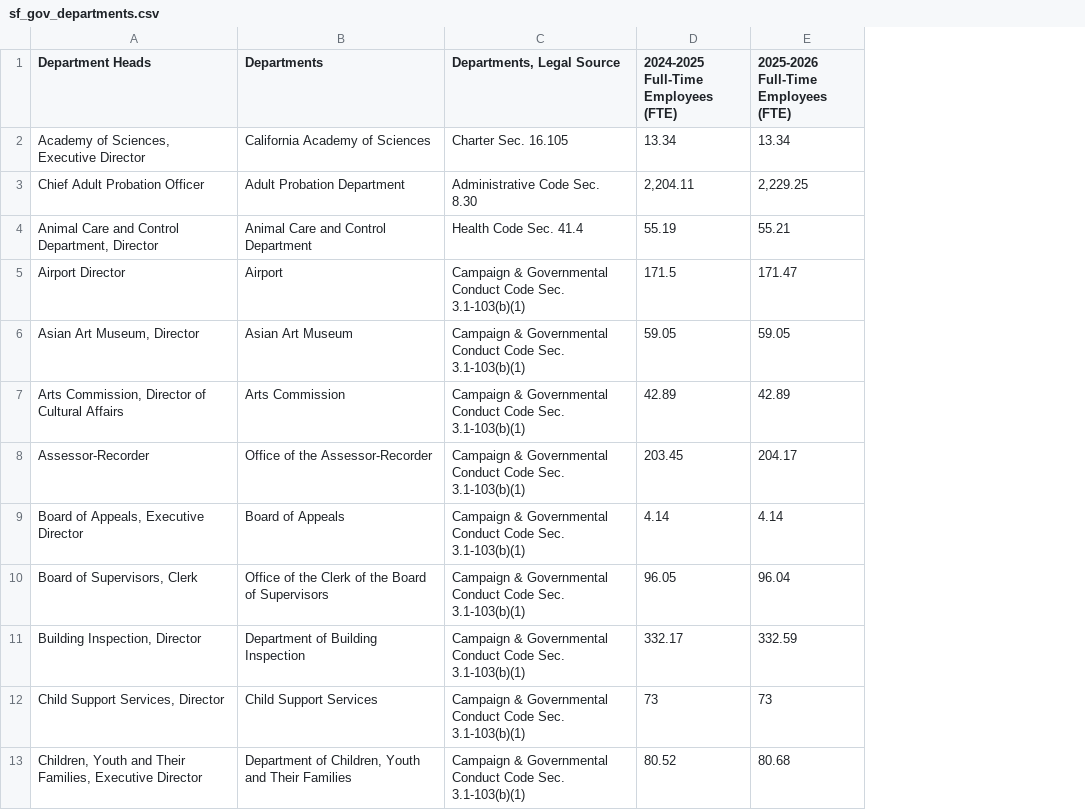
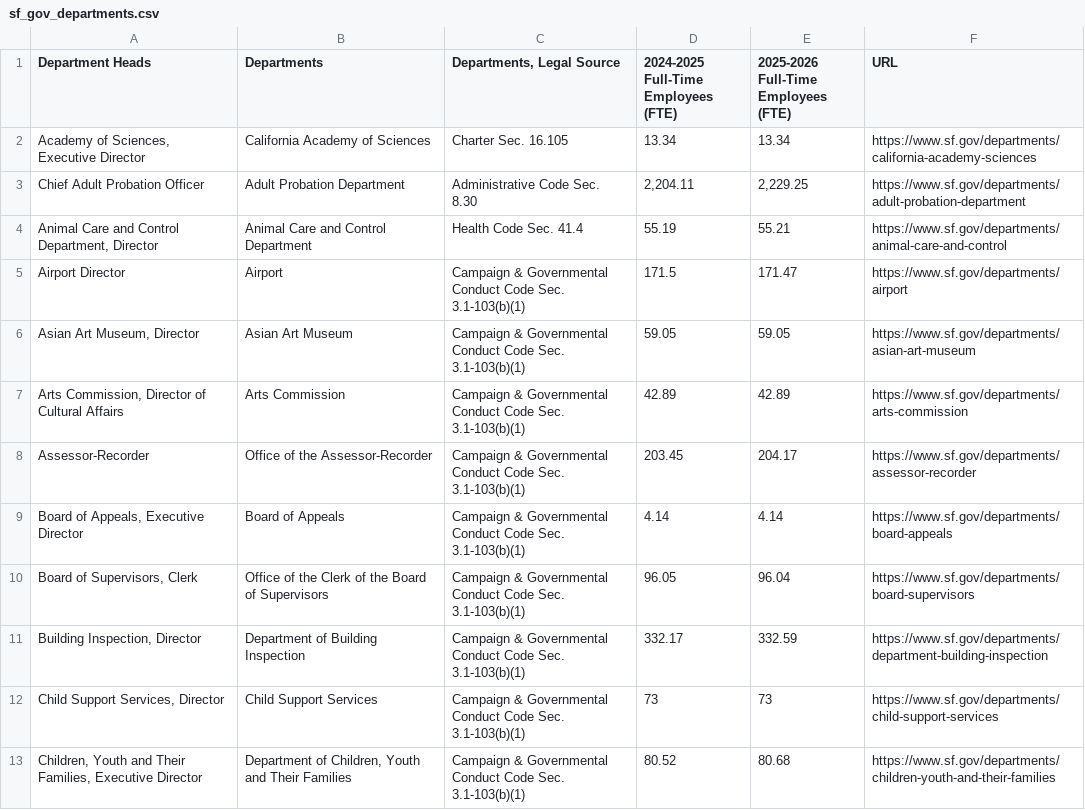
Before and after one commit to m-atoms/sf-gov-entities, a CSV file: sf_gov_departments.csv, drawn as a sheet; only a part is shown; the diff names each change by its address in the sheet, - before the commit and + after, or states it on an @@ line.

Commit message:
feat: add dept urls

```diff
--- a/sf_gov_departments.csv
+++ b/sf_gov_departments.csv
+column F (URL), rows 2-13: https://www.sf.gov/departments/california-academy-sciences | https://www.sf.gov/departments/adult-probation-department | https://www.sf.gov/departments/animal-care-and-control | https://www.sf.gov/departments/airport | https://www.sf.gov/departments/asian-art-museum | https://www.sf.gov/departments/arts-commission | https://www.sf.gov/departments/assessor-recorder | https://www.sf.gov/departments/board-appeals | https://www.sf.gov/departments/board-supervisors | https://www.sf.gov/departments/department-building-inspection | https://www.sf.gov/departments/child-support-services | https://www.sf.gov/departments/children-youth-and-their-families
```
